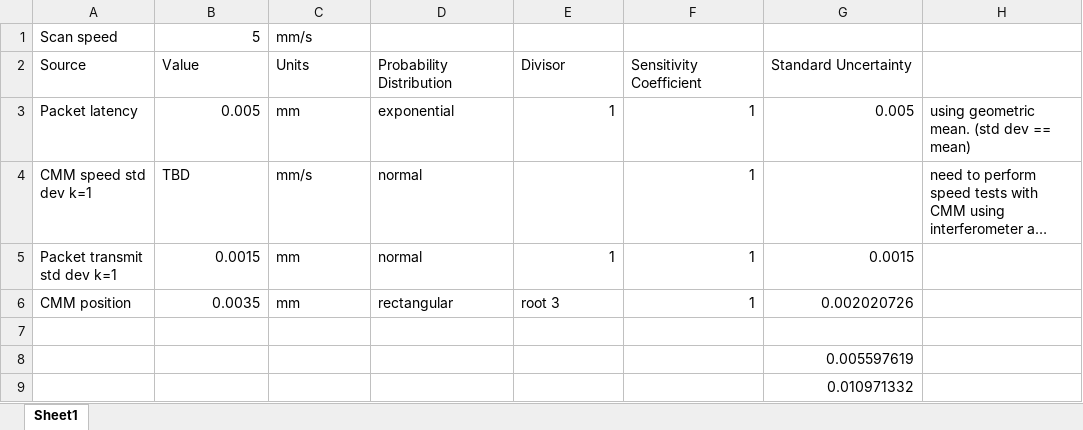
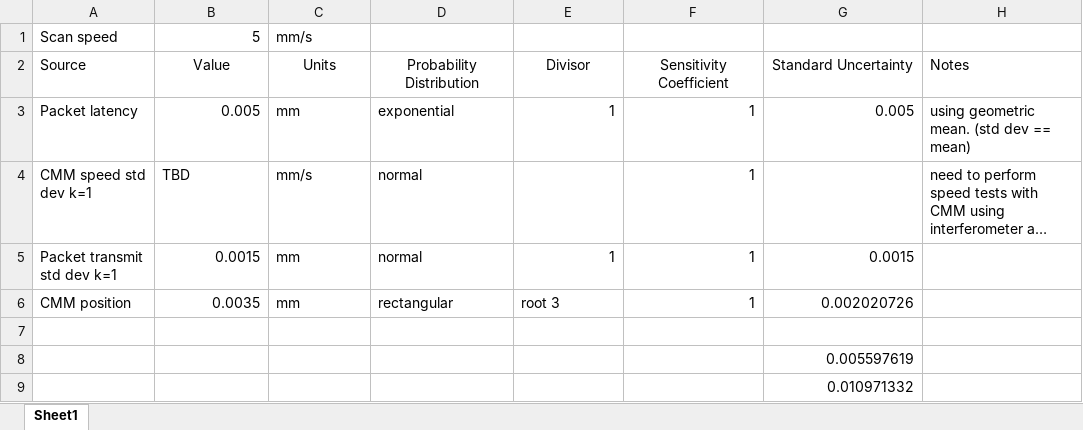
Before and after one commit to yeags/hall_probe, an Excel workbook: Uncertainty Budget.xlsx, sheet Sheet1, drawn as a sheet; long unchanged cells end in …; values as stored, in another font and other column widths than the file's, no borders; charts and pictures not drawn; the diff names each change by its address in the sheet, - before the commit and + after, or states it on an @@ line.

```diff
--- a/Uncertainty Budget.xlsx (sheet Sheet1)
+++ b/Uncertainty Budget.xlsx (sheet Sheet1)
-B2:G2 alignment: left
+B2:G2 alignment: center
-H2: (empty)
+H2: Notes
```
Also changed, not shown: charts or pictures, 1 other file.
